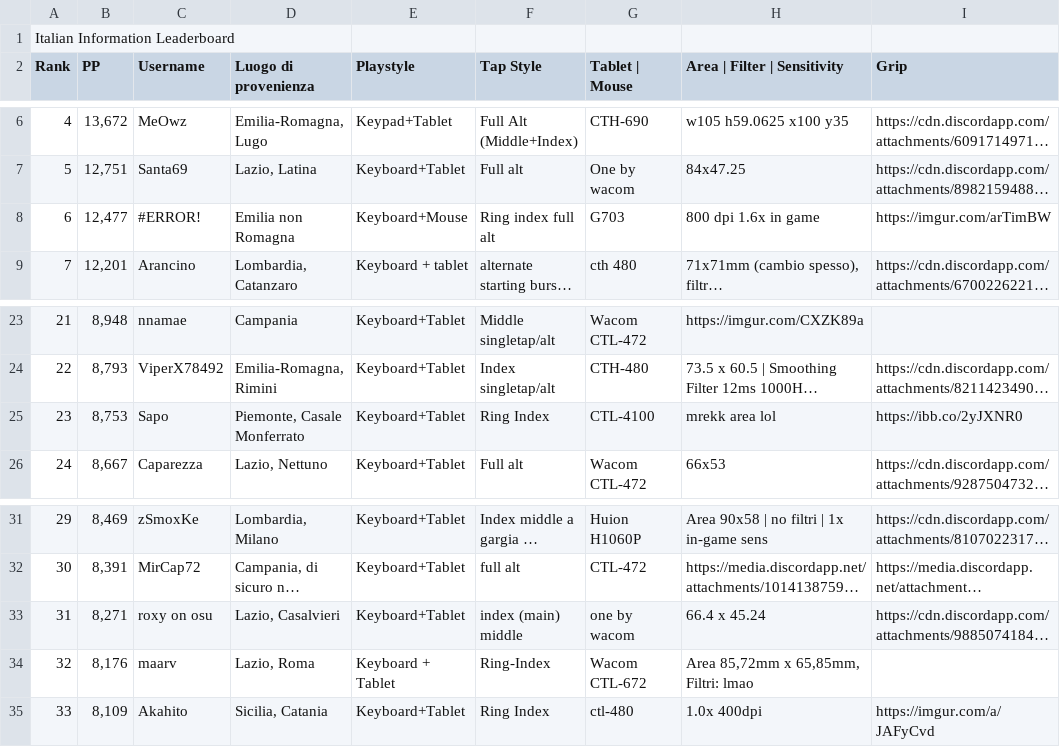
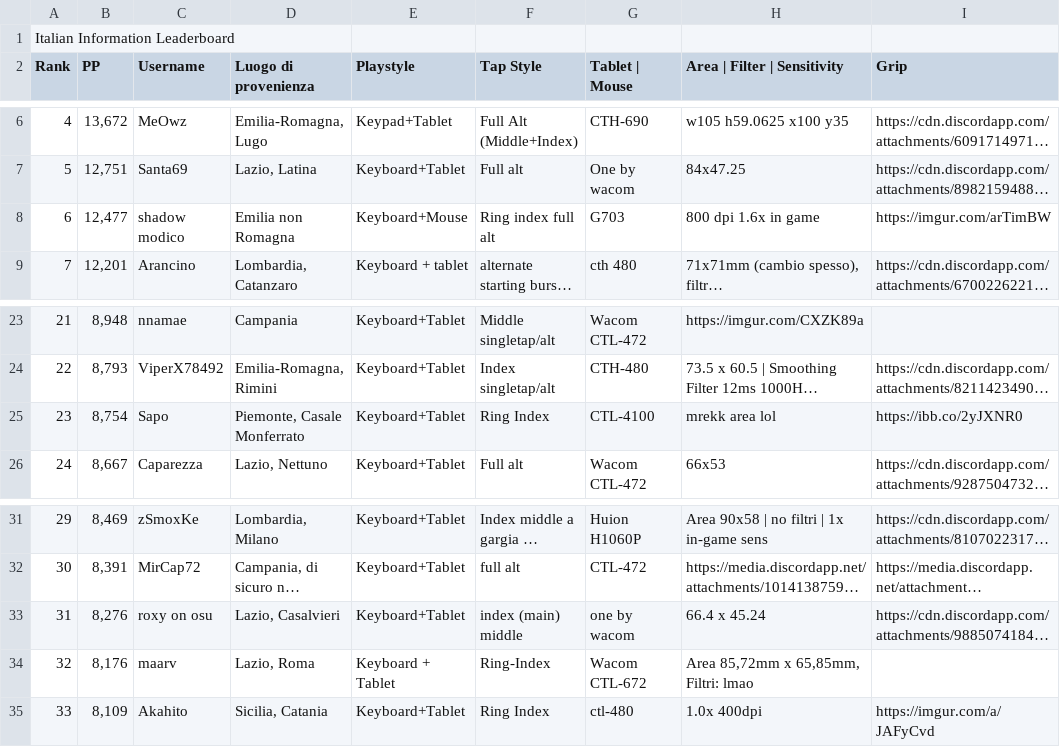
Before and after one commit to Sclafus/italian-top-players-gear, a TSV file: data.tsv, drawn as a sheet; only a part is shown, gaps mark what is left out; long unchanged cells end in …; the diff names each change by its address in the sheet, - before the commit and + after, or states it on an @@ line.

```diff
--- a/data.tsv
+++ b/data.tsv
-C8 (Username): #ERROR!
+C8 (Username): shadow modico
-B25 (PP): 8,753
+B25 (PP): 8,754
-B33 (PP): 8,271
+B33 (PP): 8,276
```
Also changed, not shown: 1 other file.
